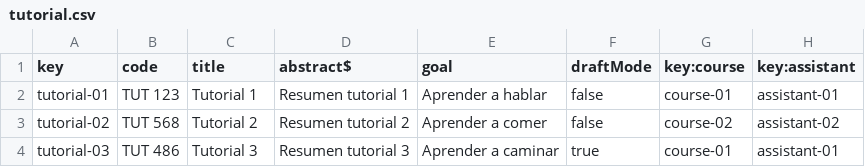
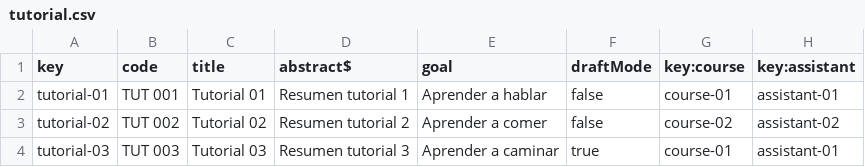
Before and after one commit to mariaescalante/Acme-L3-D04-23.4.0, a CSV file: src/main/webapp/WEB-INF/resources/sample-data/tutorial.csv, drawn as a sheet.

Commit message:
AssistantTutorialCreateTest

```diff
--- a/src/main/webapp/WEB-INF/resources/sample-data/tutorial.csv
+++ b/src/main/webapp/WEB-INF/resources/sample-data/tutorial.csv
@@ -1,4 +1,4 @@
 key,code,title,abstract$,goal,draftMode,key:course,key:assistant
-tutorial-01,TUT 123,Tutorial 1,Resumen tutorial 1,Aprender a hablar,false,course-01,assistant-01
-tutorial-02,TUT 568,Tutorial 2,Resumen tutorial 2,Aprender a comer,false,course-02,assistant-02
-tutorial-03,TUT 486,Tutorial 3,Resumen tutorial 3,Aprender a caminar,true,course-01,assistant-01
+tutorial-01,TUT 001,Tutorial 01,Resumen tutorial 1,Aprender a hablar,false,course-01,assistant-01
+tutorial-02,TUT 002,Tutorial 02,Resumen tutorial 2,Aprender a comer,false,course-02,assistant-02
+tutorial-03,TUT 003,Tutorial 03,Resumen tutorial 3,Aprender a caminar,true,course-01,assistant-01
```
Also changed, not shown: 5 other files.
